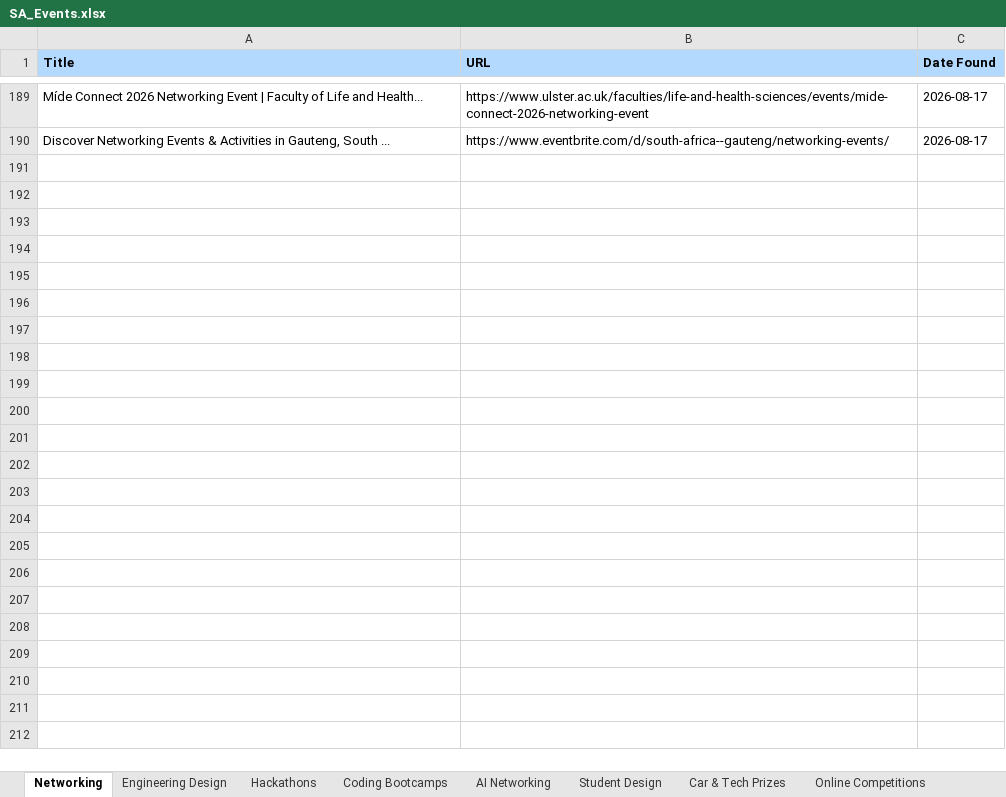
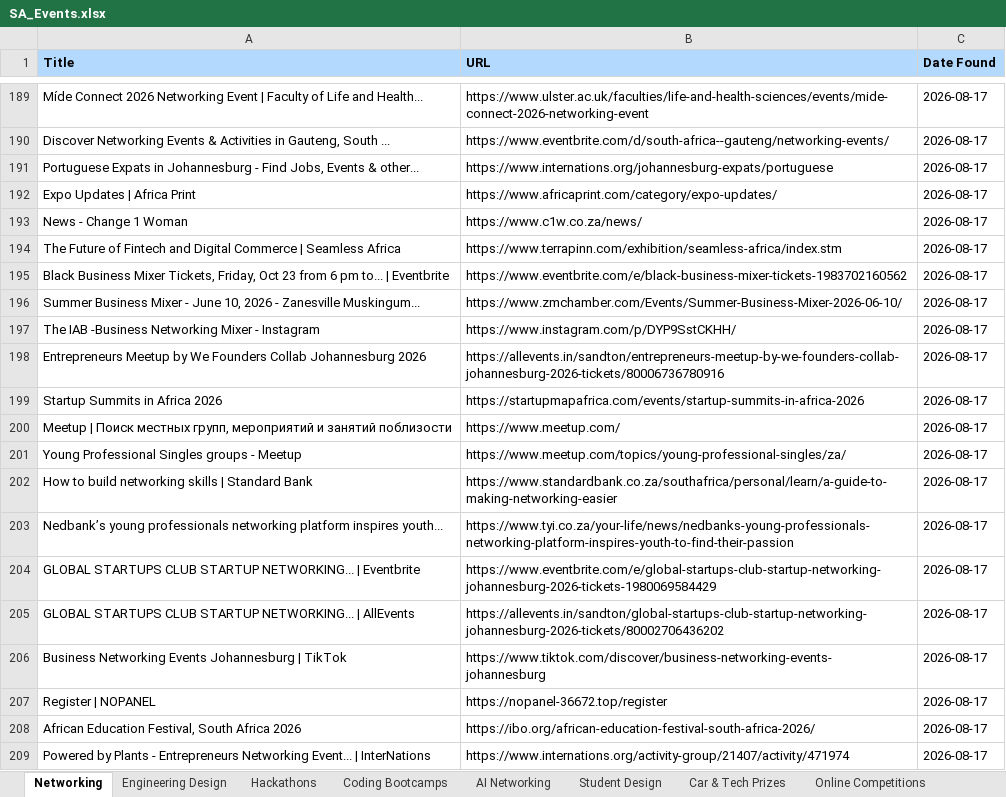
Before and after one commit to MareanaNsuku/sa-event-agent, an Excel workbook: SA_Events.xlsx, sheet Networking, drawn as a sheet; only a part is shown, gaps mark what is left out; values as stored, in another font and other column widths than the file's, no borders; the diff covers the shown part only; the diff names each change by its address in the sheet, - before the commit and + after, or states it on an @@ line.

Commit message:
Manual run: updated events 2026-08-17

```diff
--- a/SA_Events.xlsx (sheet Networking)
+++ b/SA_Events.xlsx (sheet Networking)
+row 191: Portuguese Expats in Johannesburg - Find Jobs, Events & other... | https://www.internations.org/johannesburg-expats/portuguese | 2026-08-17
+row 192: Expo Updates | Africa Print | https://www.africaprint.com/category/expo-updates/ | 2026-08-17
+row 193: News - Change 1 Woman | https://www.c1w.co.za/news/ | 2026-08-17
+row 194: The Future of Fintech and Digital Commerce | Seamless Africa | https://www.terrapinn.com/exhibition/seamless-africa/index.stm | 2026-08-17
+row 195: Black Business Mixer Tickets, Friday, Oct 23 from 6 pm to... | Eventbrite | https://www.eventbrite.com/e/black-business-mixer-tickets-1983702160562 | 2026-08-17
+row 196: Summer Business Mixer - June 10, 2026 - Zanesville Muskingum... | https://www.zmchamber.com/Events/Summer-Business-Mixer-2026-06-10/ | 2026-08-17
+row 197: The IAB -Business Networking Mixer - Instagram | https://www.instagram.com/p/DYP9SstCKHH/ | 2026-08-17
+row 198: Entrepreneurs Meetup by We Founders Collab Johannesburg 2026 | https://allevents.in/sandton/entrepreneurs-meetup-by-we-founders-collab-johannesburg-2026-tickets/80006736780916 | 2026-08-17
+row 199: Startup Summits in Africa 2026 | https://startupmapafrica.com/events/startup-summits-in-africa-2026 | 2026-08-17
+row 200: Meetup | Поиск местных групп, мероприятий и занятий поблизости | https://www.meetup.com/ | 2026-08-17
+row 201: Young Professional Singles groups - Meetup | https://www.meetup.com/topics/young-professional-singles/za/ | 2026-08-17
+row 202: How to build networking skills | Standard Bank | https://www.standardbank.co.za/southafrica/personal/learn/a-guide-to-making-networking-easier | 2026-08-17
+row 203: Nedbank’s young professionals networking platform inspires youth... | https://www.tyi.co.za/your-life/news/nedbanks-young-professionals-networking-platform-inspires-youth-to-find-their-passion | 2026-08-17
+row 204: GLOBAL STARTUPS CLUB STARTUP NETWORKING... | Eventbrite | https://www.eventbrite.com/e/global-startups-club-startup-networking-johannesburg-2026-tickets-1980069584429 | 2026-08-17
+row 205: GLOBAL STARTUPS CLUB STARTUP NETWORKING... | AllEvents | https://allevents.in/sandton/global-startups-club-startup-networking-johannesburg-2026-tickets/80002706436202 | 2026-08-17
+row 206: Business Networking Events Johannesburg | TikTok | https://www.tiktok.com/discover/business-networking-events-johannesburg | 2026-08-17
+row 207: Register | NOPANEL | https://nopanel-36672.top/register | 2026-08-17
+row 208: African Education Festival, South Africa 2026 | https://ibo.org/african-education-festival-south-africa-2026/ | 2026-08-17
+row 209: Powered by Plants - Entrepreneurs Networking Event... | InterNations | https://www.internations.org/activity-group/21407/activity/471974 | 2026-08-17
```
Also changed, not shown: 14 added rows elsewhere in this sheet, sheet Hackathons, sheet AI Networking, sheet Student Design, sheet Coding Bootcamps, sheet Engineering Design, sheet Car & Tech Prizes, 1 more sheet.
